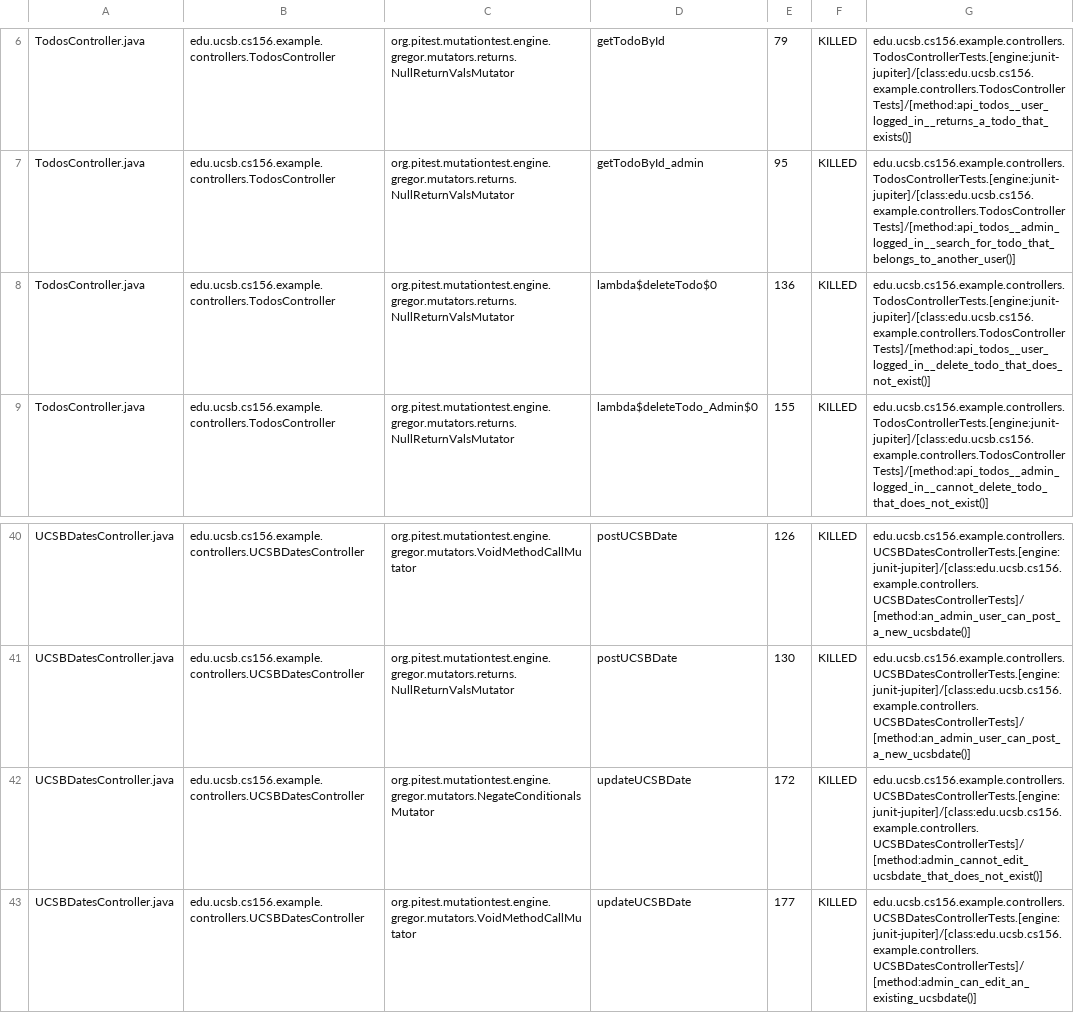
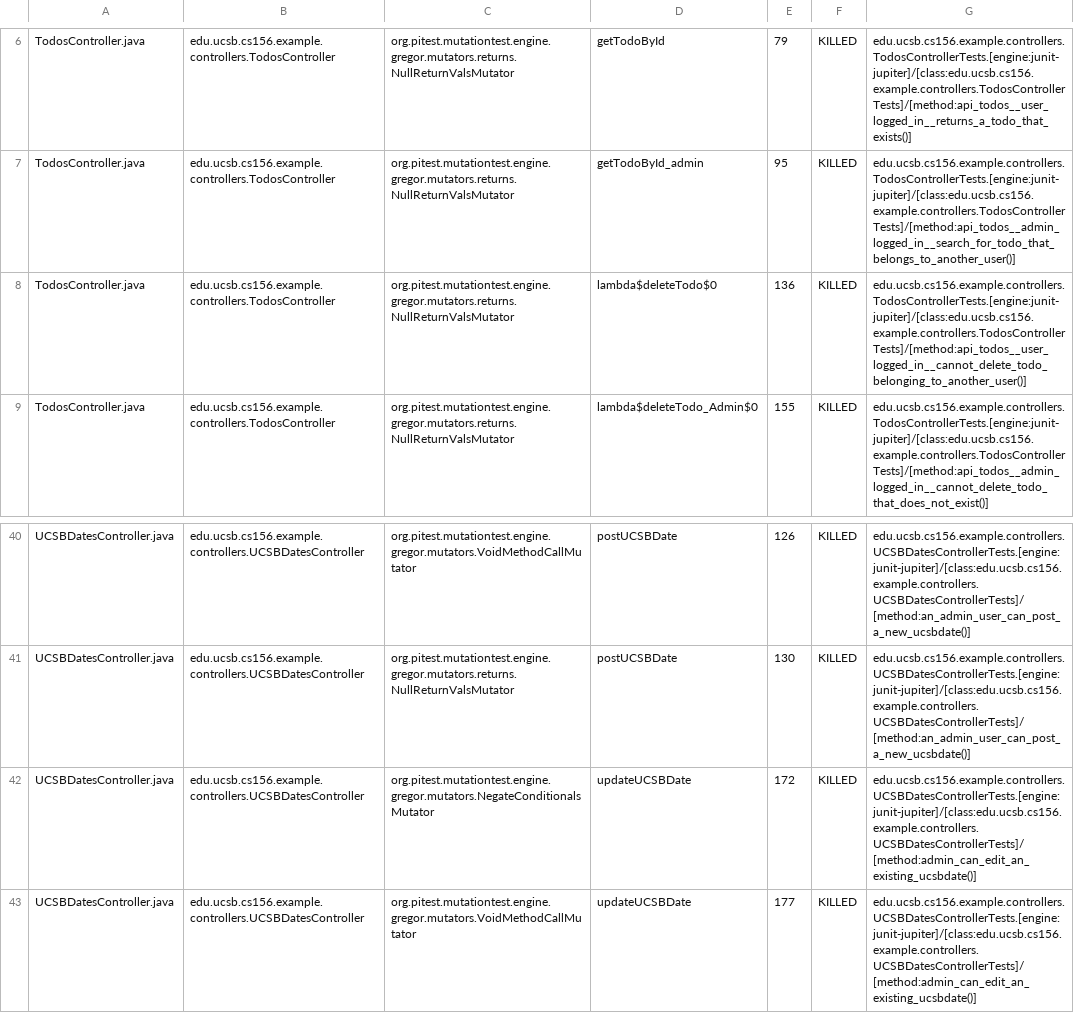
Before and after one commit to ucsb-cs156-f26/jpa03-jstp06, a CSV file: pitest/mutations.csv, drawn as a sheet; only a part is shown, gaps mark what is left out.

Commit message:
Deploying to gh-pages from @ ucsb-cs156-f26/jpa03-jstp06@102616cdd7de2ca18c77cd75e386760ba4127457 🚀

```diff
--- a/pitest/mutations.csv
+++ b/pitest/mutations.csv
@@ -7,3 +7,3 @@ TodosController.java,edu.ucsb.cs156.example.controllers.TodosController,org.pite
 TodosController.java,edu.ucsb.cs156.example.controllers.TodosController,org.pitest.mutationtest.engine.gregor.mutators.returns.NullReturnValsMutator,getTodoById_admin,95,KILLED,edu.ucsb.cs156.example.controllers.TodosControllerTests.[engine:junit-jupiter]/[class:edu.ucsb.cs156.example.controllers.TodosControllerTests]/[method:api_todos__admin_logged_in__search_for_todo_that_belongs_to_another_user()]
-TodosController.java,edu.ucsb.cs156.example.controllers.TodosController,org.pitest.mutationtest.engine.gregor.mutators.returns.NullReturnValsMutator,lambda$deleteTodo$0,136,KILLED,edu.ucsb.cs156.example.controllers.TodosControllerTests.[engine:junit-jupiter]/[class:edu.ucsb.cs156.example.controllers.TodosControllerTests]/[method:api_todos__user_logged_in__delete_todo_that_does_not_exist()]
+TodosController.java,edu.ucsb.cs156.example.controllers.TodosController,org.pitest.mutationtest.engine.gregor.mutators.returns.NullReturnValsMutator,lambda$deleteTodo$0,136,KILLED,edu.ucsb.cs156.example.controllers.TodosControllerTests.[engine:junit-jupiter]/[class:edu.ucsb.cs156.example.controllers.TodosControllerTests]/[method:api_todos__user_logged_in__cannot_delete_todo_belonging_to_another_user()]
 TodosController.java,edu.ucsb.cs156.example.controllers.TodosController,org.pitest.mutationtest.engine.gregor.mutators.returns.NullReturnValsMutator,lambda$deleteTodo_Admin$0,155,KILLED,edu.ucsb.cs156.example.controllers.TodosControllerTests.[engine:junit-jupiter]/[class:edu.ucsb.cs156.example.controllers.TodosControllerTests]/[method:api_todos__admin_logged_in__cannot_delete_todo_that_does_not_exist()]
@@ -41,3 +41,3 @@ UCSBDatesController.java,edu.ucsb.cs156.example.controllers.UCSBDatesController,
 UCSBDatesController.java,edu.ucsb.cs156.example.controllers.UCSBDatesController,org.pitest.mutationtest.engine.gregor.mutators.returns.NullReturnValsMutator,postUCSBDate,130,KILLED,edu.ucsb.cs156.example.controllers.UCSBDatesControllerTests.[engine:junit-jupiter]/[class:edu.ucsb.cs156.example.controllers.UCSBDatesControllerTests]/[method:an_admin_user_can_post_a_new_ucsbdate()]
-UCSBDatesController.java,edu.ucsb.cs156.example.controllers.UCSBDatesController,org.pitest.mutationtest.engine.gregor.mutators.NegateConditionalsMutator,updateUCSBDate,172,KILLED,edu.ucsb.cs156.example.controllers.UCSBDatesControllerTests.[engine:junit-jupiter]/[class:edu.ucsb.cs156.example.controllers.UCSBDatesControllerTests]/[method:admin_cannot_edit_ucsbdate_that_does_not_exist()]
+UCSBDatesController.java,edu.ucsb.cs156.example.controllers.UCSBDatesController,org.pitest.mutationtest.engine.gregor.mutators.NegateConditionalsMutator,updateUCSBDate,172,KILLED,edu.ucsb.cs156.example.controllers.UCSBDatesControllerTests.[engine:junit-jupiter]/[class:edu.ucsb.cs156.example.controllers.UCSBDatesControllerTests]/[method:admin_can_edit_an_existing_ucsbdate()]
 UCSBDatesController.java,edu.ucsb.cs156.example.controllers.UCSBDatesController,org.pitest.mutationtest.engine.gregor.mutators.VoidMethodCallMutator,updateUCSBDate,177,KILLED,edu.ucsb.cs156.example.controllers.UCSBDatesControllerTests.[engine:junit-jupiter]/[class:edu.ucsb.cs156.example.controllers.UCSBDatesControllerTests]/[method:admin_can_edit_an_existing_ucsbdate()]
```
Also changed, not shown: 11 other files.
